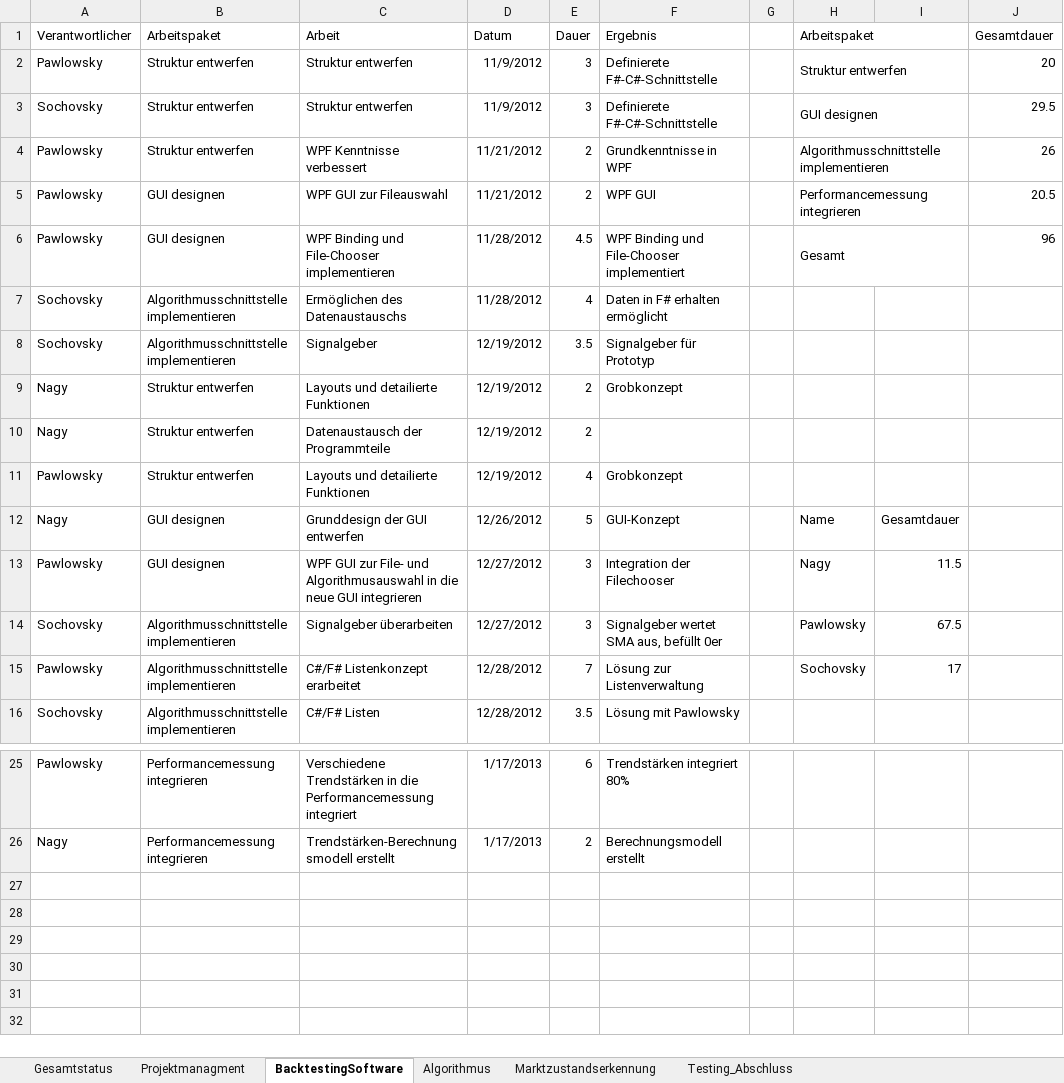
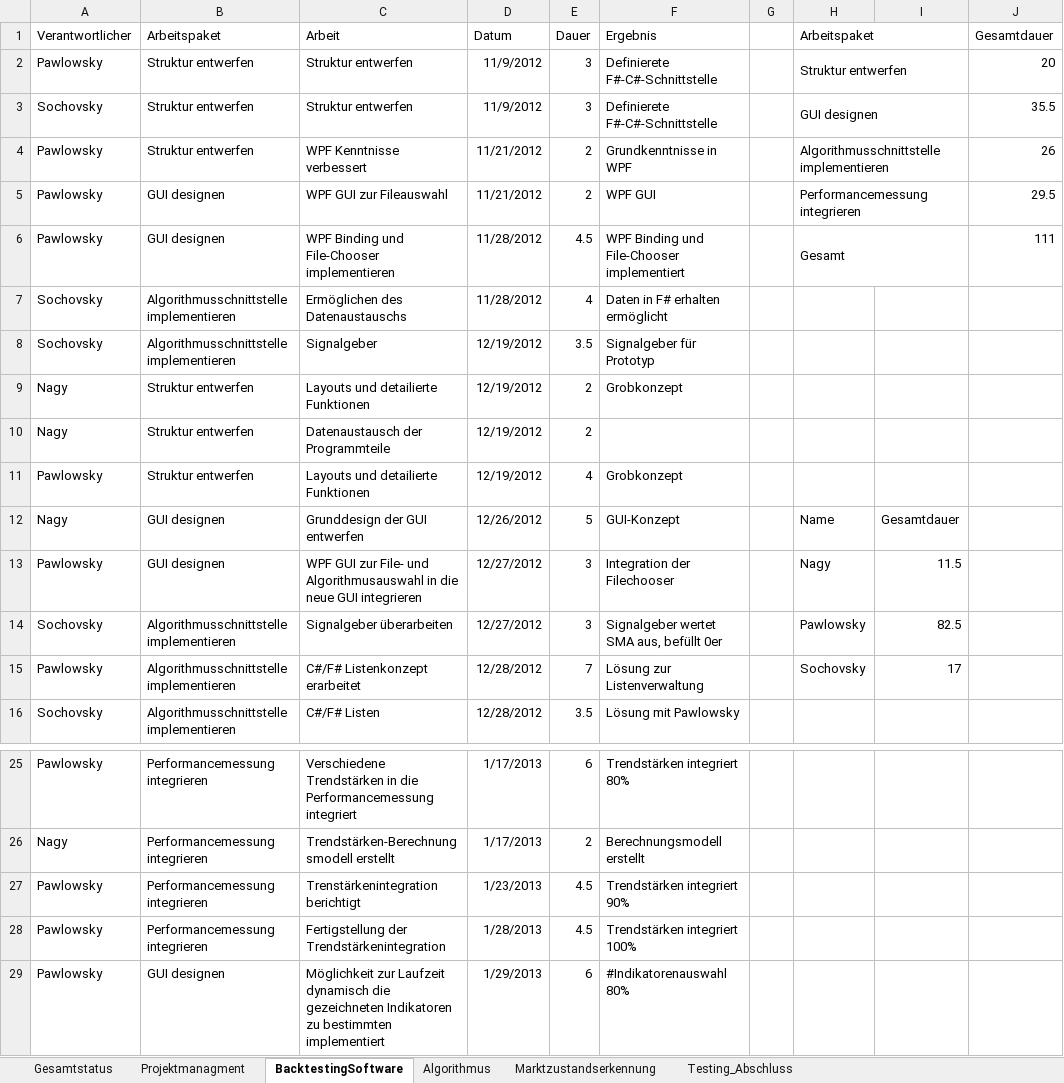
Before and after one commit to gabpaw987/Noctua, an Excel workbook: Dokumentation/Noctua_Zeitaufzeichnung.xlsx, sheet BacktestingSoftware, drawn as a sheet; only a part is shown, gaps mark what is left out; values as stored, in another font and other column widths than the file's, no borders; the diff names each change by its address in the sheet, - before the commit and + after, or states it on an @@ line.

```diff
--- a/Dokumentation/Noctua_Zeitaufzeichnung.xlsx (sheet BacktestingSoftware)
+++ b/Dokumentation/Noctua_Zeitaufzeichnung.xlsx (sheet BacktestingSoftware)
-J3 (Gesamtdauer): 29.5
+J3 (Gesamtdauer): 35.5
-J5 (Gesamtdauer): 20.5
+J5 (Gesamtdauer): 29.5
-J6 (Gesamtdauer): 96
+J6 (Gesamtdauer): 111
-I14: 67.5
+I14: 82.5
+row 27: Pawlowsky | Performancemessung integrieren | Trenstärkenintegration berichtigt | 1/23/2013 | 4.5 | Trendstärken integriert 90%
+row 28: Pawlowsky | Performancemessung integrieren | Fertigstellung der Trendstärkenintegration | 1/28/2013 | 4.5 | Trendstärken integriert 100%
+row 29: Pawlowsky | GUI designen | Möglichkeit zur Laufzeit dynamisch die gezeichneten Indikatoren zu bestimmten implementiert | 1/29/2013 | 6 | #Indikatorenauswahl 80%
```
Also changed, not shown: sheet Gesamtstatus, charts or pictures, 20 other files.
